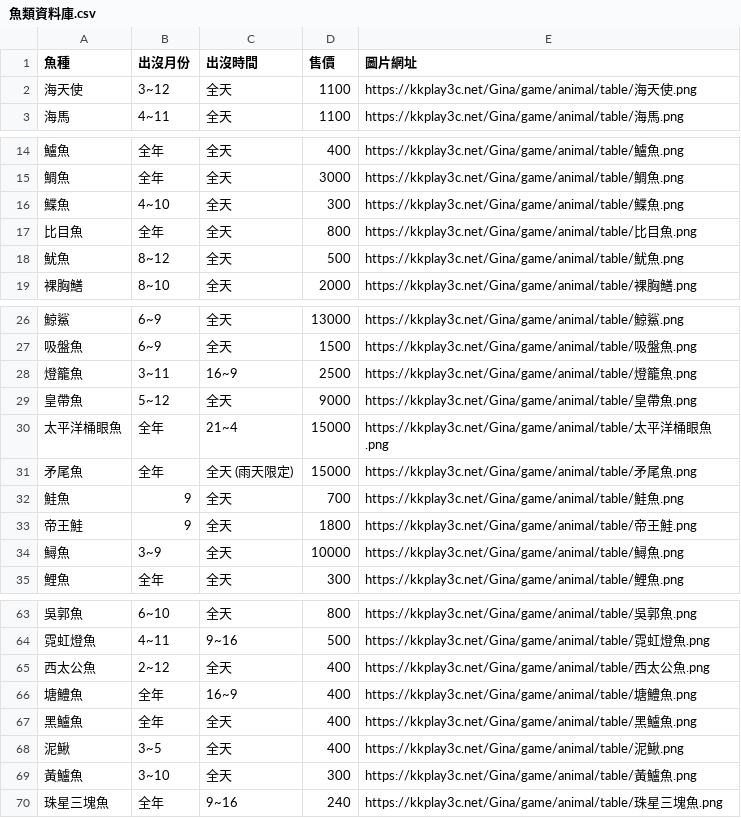
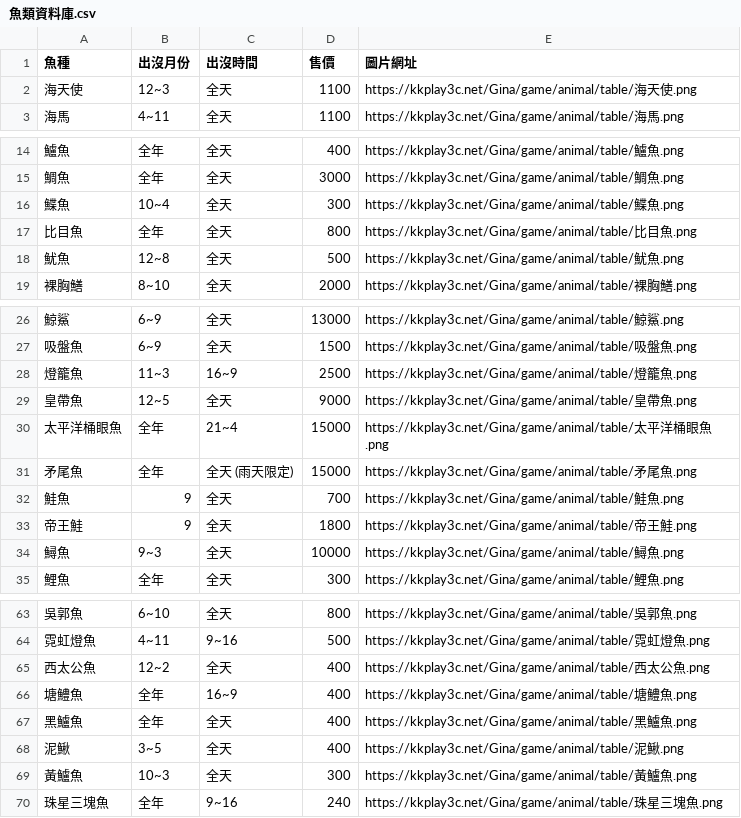
Before and after one commit to 10969dni/-, a CSV file: data/魚類資料庫.csv, drawn as a sheet; only a part is shown, gaps mark what is left out; the diff covers the shown part only.

```diff
--- a/data/魚類資料庫.csv
+++ b/data/魚類資料庫.csv
@@ -1,3 +1,3 @@
 魚種,出沒月份,出沒時間,售價,圖片網址
-海天使,3~12,全天,1100,https://kkplay3c.net/Gina/game/animal/table/海天使.png
+海天使,12~3,全天,1100,https://kkplay3c.net/Gina/game/animal/table/海天使.png
 海馬,4~11,全天,1100,https://kkplay3c.net/Gina/game/animal/table/海馬.png
@@ -15,5 +15,5 @@
 鯛魚,全年,全天,3000,https://kkplay3c.net/Gina/game/animal/table/鯛魚.png
-鰈魚,4~10,全天,300,https://kkplay3c.net/Gina/game/animal/table/鰈魚.png
+鰈魚,10~4,全天,300,https://kkplay3c.net/Gina/game/animal/table/鰈魚.png
 比目魚,全年,全天,800,https://kkplay3c.net/Gina/game/animal/table/比目魚.png
-魷魚,8~12,全天,500,https://kkplay3c.net/Gina/game/animal/table/魷魚.png
+魷魚,12~8,全天,500,https://kkplay3c.net/Gina/game/animal/table/魷魚.png
 裸胸鱔,8~10,全天,2000,https://kkplay3c.net/Gina/game/animal/table/裸胸鱔.png
@@ -27,4 +27,4 @@
 吸盤魚,6~9,全天,1500,https://kkplay3c.net/Gina/game/animal/table/吸盤魚.png
-燈籠魚,3~11,16~9,2500,https://kkplay3c.net/Gina/game/animal/table/燈籠魚.png
-皇帶魚,5~12,全天,9000,https://kkplay3c.net/Gina/game/animal/table/皇帶魚.png
+燈籠魚,11~3,16~9,2500,https://kkplay3c.net/Gina/game/animal/table/燈籠魚.png
+皇帶魚,12~5,全天,9000,https://kkplay3c.net/Gina/game/animal/table/皇帶魚.png
 太平洋桶眼魚,全年,21~4,15000,https://kkplay3c.net/Gina/game/animal/table/太平洋桶眼魚.png
@@ -33,3 +33,3 @@
 帝王鮭,9,全天,1800,https://kkplay3c.net/Gina/game/animal/table/帝王鮭.png
-鱘魚,3~9,全天,10000,https://kkplay3c.net/Gina/game/animal/table/鱘魚.png
+鱘魚,9~3,全天,10000,https://kkplay3c.net/Gina/game/animal/table/鱘魚.png
 鯉魚,全年,全天,300,https://kkplay3c.net/Gina/game/animal/table/鯉魚.png
@@ -64,3 +64,3 @@
 霓虹燈魚,4~11,9~16,500,https://kkplay3c.net/Gina/game/animal/table/霓虹燈魚.png
-西太公魚,2~12,全天,400,https://kkplay3c.net/Gina/game/animal/table/西太公魚.png
+西太公魚,12~2,全天,400,https://kkplay3c.net/Gina/game/animal/table/西太公魚.png
 塘鱧魚,全年,16~9,400,https://kkplay3c.net/Gina/game/animal/table/塘鱧魚.png
@@ -68,3 +68,3 @@
 泥鰍,3~5,全天,400,https://kkplay3c.net/Gina/game/animal/table/泥鰍.png
-黃鱸魚,3~10,全天,300,https://kkplay3c.net/Gina/game/animal/table/黃鱸魚.png
+黃鱸魚,10~3,全天,300,https://kkplay3c.net/Gina/game/animal/table/黃鱸魚.png
 珠星三塊魚,全年,9~16,240,https://kkplay3c.net/Gina/game/animal/table/珠星三塊魚.png
```
Also changed, not shown: 2 edited cells elsewhere in this file, data/昆蟲資料庫.csv.
